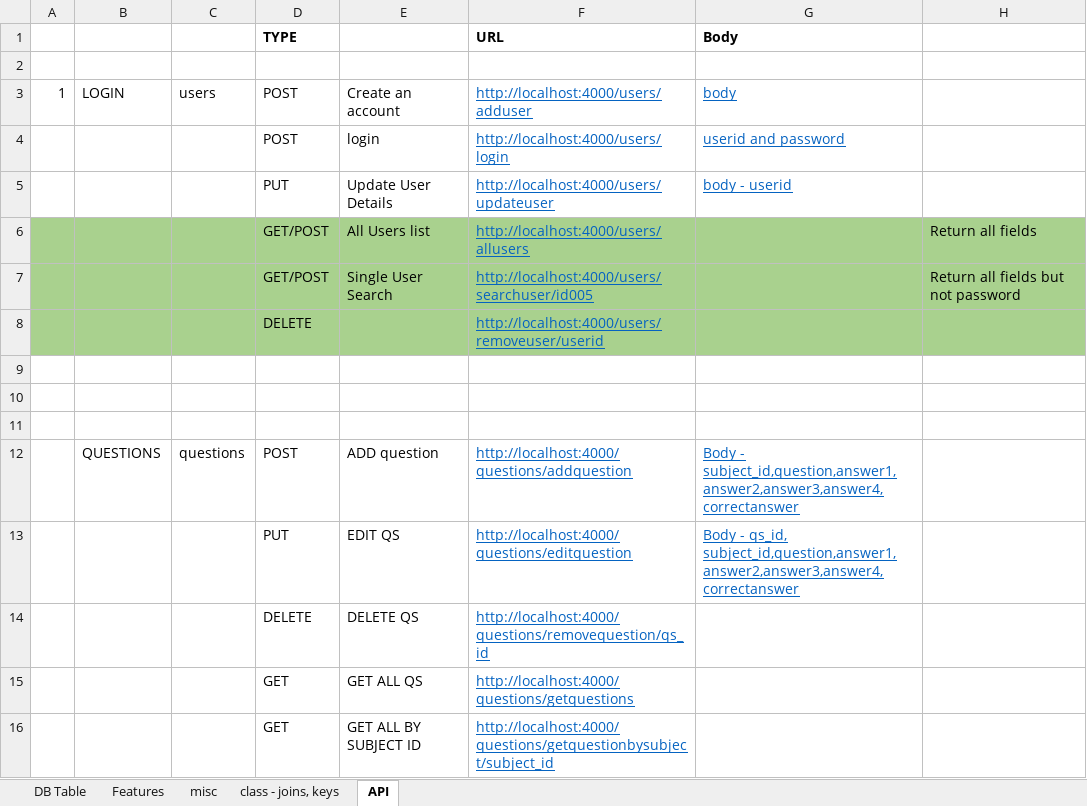
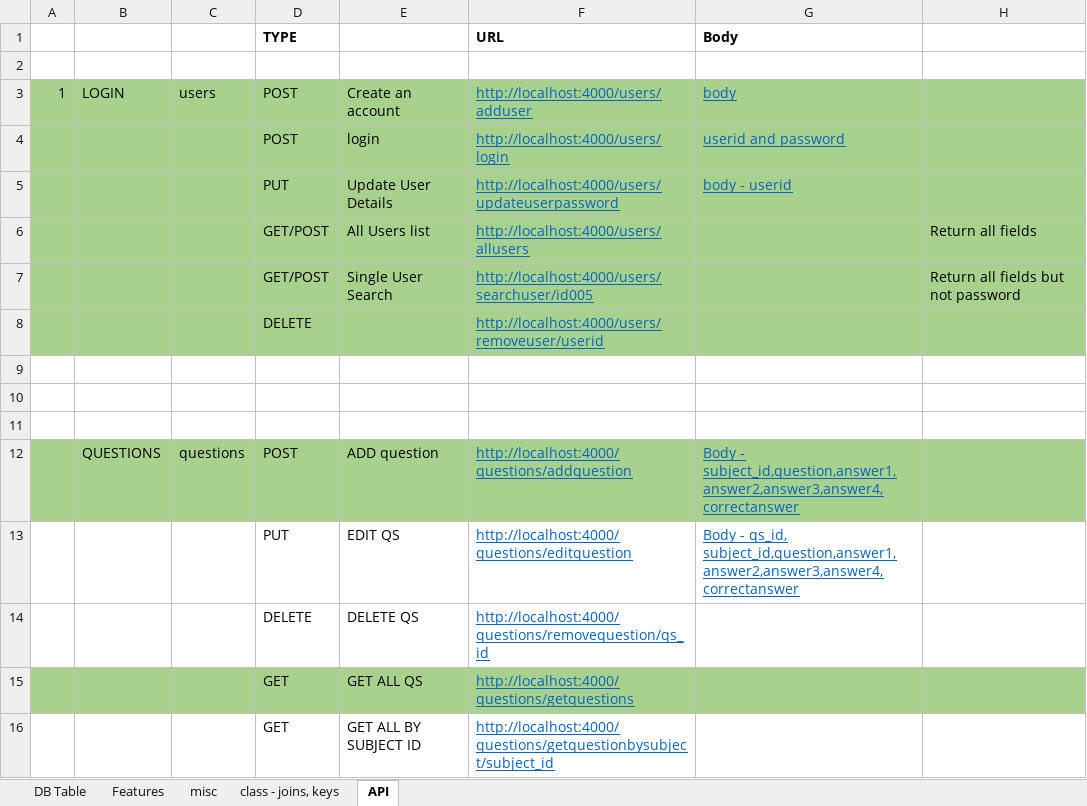
Before and after one commit to deepak104080/neutron_sql_test, an Excel workbook: Online Exam DB Plan.xlsx, sheet API, drawn as a sheet; only a part is shown; values as stored, in another font and other column widths than the file's, no borders; the diff names each change by its address in the sheet, - before the commit and + after, or states it on an @@ line.

```diff
--- a/Online Exam DB Plan.xlsx (sheet API)
+++ b/Online Exam DB Plan.xlsx (sheet API)
-A3:H5 fill: none
+A3:H5 fill: #A9D18E
-F5 (URL): http://localhost:4000/users/updateuser
+F5 (URL): http://localhost:4000/users/updateuserpassword
-A12:H12 fill: none
+A12:H12 fill: #A9D18E
-A15:H15 fill: none
+A15:H15 fill: #A9D18E
```
Also changed, not shown: 1 other file.
